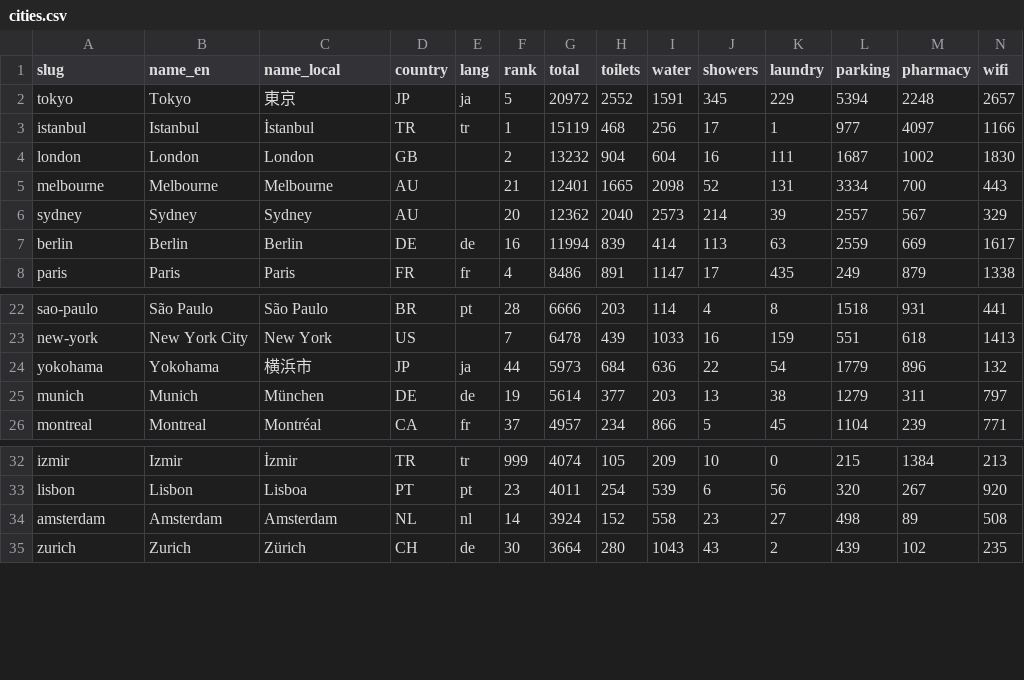
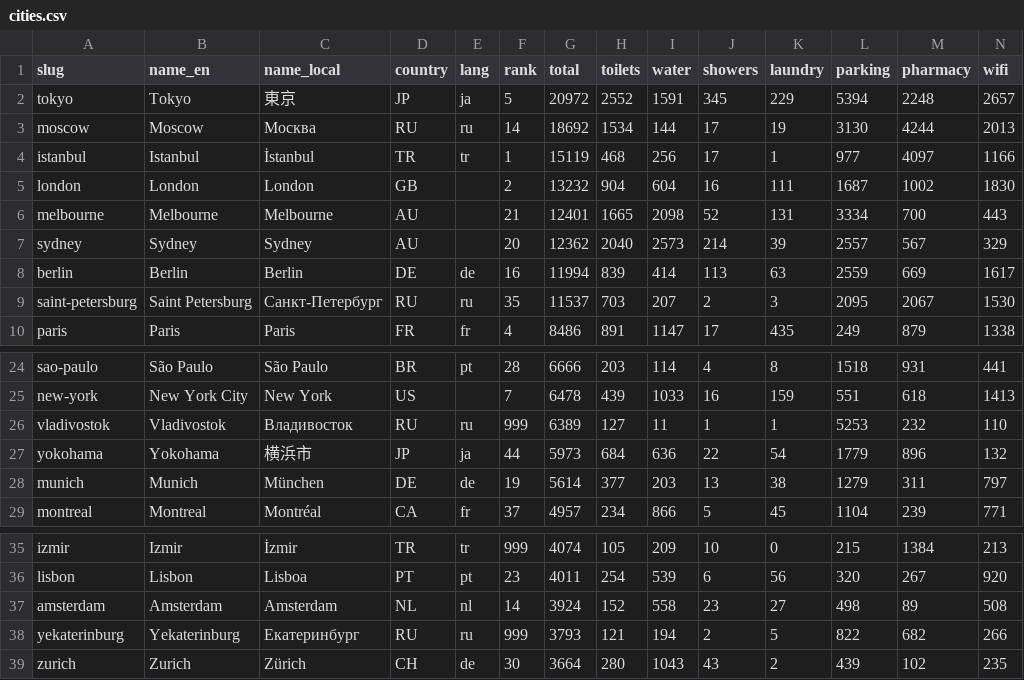
Before and after one commit to VoyagerMap/www, a CSV file: data/cities.csv, drawn as a sheet; only a part is shown, gaps mark what is left out; rows hold the shown columns only; the diff covers the shown part only; the diff names each change by its address in the sheet, - before the commit and + after, or states it on an @@ line.

```diff
--- a/data/cities.csv
+++ b/data/cities.csv
+row 3: moscow | Moscow | Москва | RU | ru | 14 | 18692 | 1534 | 144 | 17 | 19 | 3130 | 4244 | 2013
+row 9: saint-petersburg | Saint Petersburg | Санкт-Петербург | RU | ru | 35 | 11537 | 703 | 207 | 2 | 3 | 2095 | 2067 | 1530
+row 26: vladivostok | Vladivostok | Владивосток | RU | ru | 999 | 6389 | 127 | 11 | 1 | 1 | 5253 | 232 | 110
+row 38: yekaterinburg | Yekaterinburg | Екатеринбург | RU | ru | 999 | 3793 | 121 | 194 | 2 | 5 | 822 | 682 | 266
```
Also changed, not shown: 7 added rows elsewhere in this file, 40 other files.
